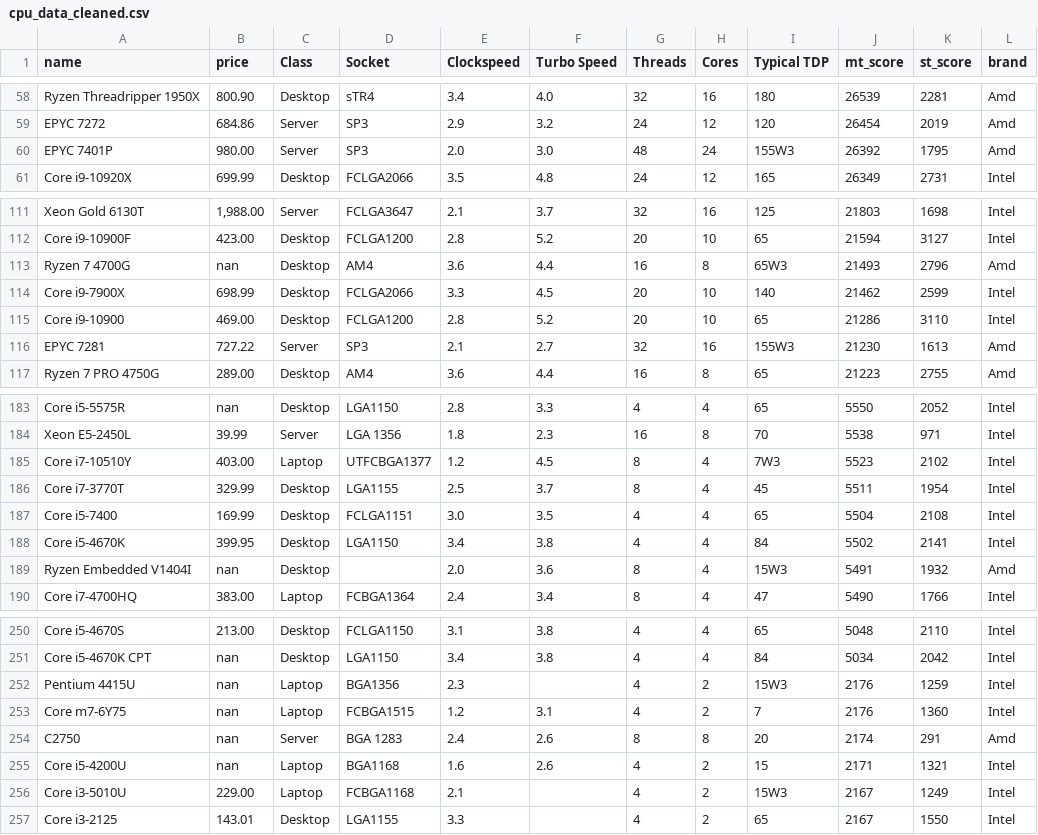
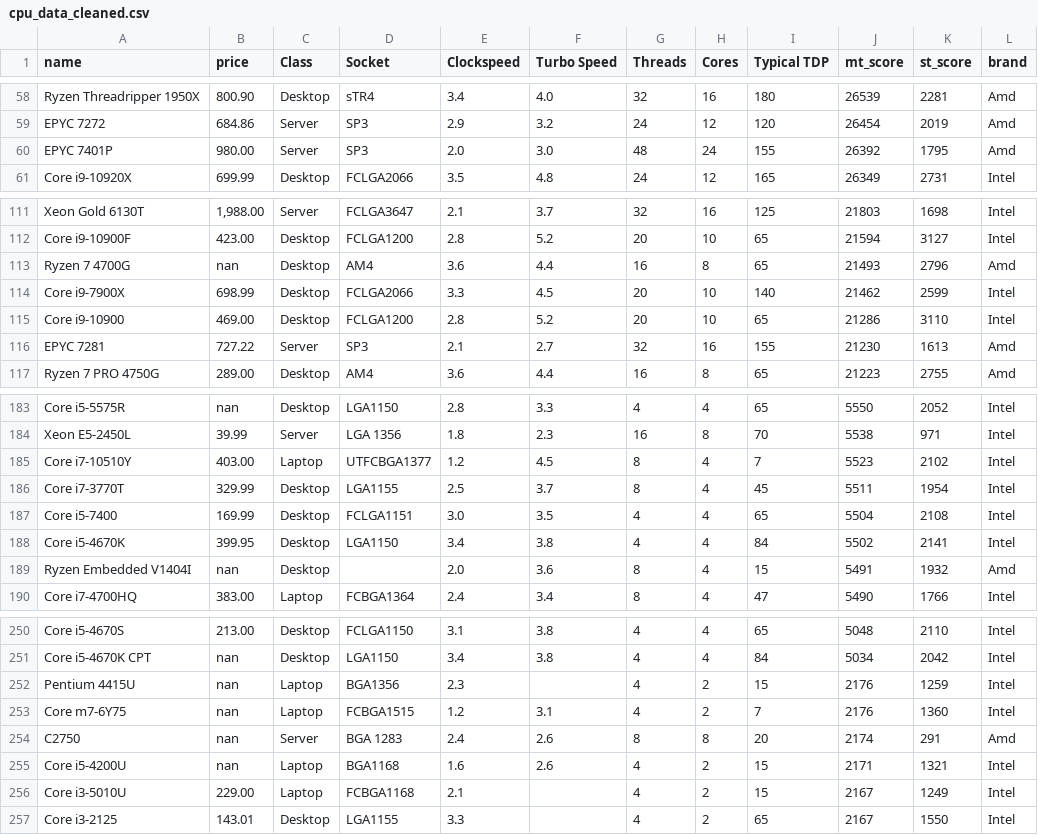
Before and after one commit to cpsc6300/course-project-thomas-wright, a CSV file: data/cpu_data_cleaned.csv, drawn as a sheet; only a part is shown, gaps mark what is left out; the diff covers the shown part only.

```diff
--- a/data/cpu_data_cleaned.csv
+++ b/data/cpu_data_cleaned.csv
@@ -59,3 +59,3 @@ Ryzen Threadripper 1950X,800.90,Desktop,sTR4 ,3.4,4.0,32,16,180,26539,2281,Amd
 EPYC 7272,684.86,Server,SP3 ,2.9,3.2,24,12,120,26454,2019,Amd
-EPYC 7401P,980.00,Server,SP3 ,2.0,3.0,48,24,155W3,26392,1795,Amd
+EPYC 7401P,980.00,Server,SP3 ,2.0,3.0,48,24,155,26392,1795,Amd
 Core i9-10920X ,699.99,Desktop,FCLGA2066 ,3.5,4.8,24,12,165,26349,2731,Intel
@@ -112,6 +112,6 @@ Xeon Gold 6130T ,"1,988.00",Server,FCLGA3647 ,2.1,3.7,32,16,125,21803,1698,Intel
 Core i9-10900F ,423.00,Desktop,FCLGA1200 ,2.8,5.2,20,10,65,21594,3127,Intel
-Ryzen 7 4700G,nan,Desktop,AM4 ,3.6,4.4,16,8,65W3,21493,2796,Amd
+Ryzen 7 4700G,nan,Desktop,AM4 ,3.6,4.4,16,8,65,21493,2796,Amd
 Core i9-7900X ,698.99,Desktop,FCLGA2066 ,3.3,4.5,20,10,140,21462,2599,Intel
 Core i9-10900 ,469.00,Desktop,FCLGA1200 ,2.8,5.2,20,10,65,21286,3110,Intel
-EPYC 7281,727.22,Server,SP3 ,2.1,2.7,32,16,155W3,21230,1613,Amd
+EPYC 7281,727.22,Server,SP3 ,2.1,2.7,32,16,155,21230,1613,Amd
 Ryzen 7 PRO 4750G,289.00,Desktop,AM4 ,3.6,4.4,16,8,65,21223,2755,Amd
@@ -184,3 +184,3 @@ Core i5-5575R ,nan,Desktop,LGA1150 ,2.8,3.3,4,4,65,5550,2052,Intel
 Xeon E5-2450L ,39.99,Server,LGA 1356 ,1.8,2.3,16,8,70,5538,971,Intel
-Core i7-10510Y ,403.00,Laptop,UTFCBGA1377 ,1.2,4.5,8,4,7W3,5523,2102,Intel
+Core i7-10510Y ,403.00,Laptop,UTFCBGA1377 ,1.2,4.5,8,4,7,5523,2102,Intel
 Core i7-3770T ,329.99,Desktop,LGA1155 ,2.5,3.7,8,4,45,5511,1954,Intel
@@ -188,3 +188,3 @@ Core i5-7400 ,169.99,Desktop,FCLGA1151 ,3.0,3.5,4,4,65,5504,2108,Intel
 Core i5-4670K ,399.95,Desktop,LGA1150 ,3.4,3.8,4,4,84,5502,2141,Intel
-Ryzen Embedded V1404I,nan,Desktop,,2.0,3.6,8,4,15W3,5491,1932,Amd
+Ryzen Embedded V1404I,nan,Desktop,,2.0,3.6,8,4,15,5491,1932,Amd
 Core i7-4700HQ ,383.00,Laptop,FCBGA1364 ,2.4,3.4,8,4,47,5490,1766,Intel
@@ -251,3 +251,3 @@ Core i5-4670S ,213.00,Desktop,FCLGA1150 ,3.1,3.8,4,4,65,5048,2110,Intel
 Core i5-4670K CPT ,nan,Desktop,LGA1150 ,3.4,3.8,4,4,84,5034,2042,Intel
-Pentium 4415U ,nan,Laptop,BGA1356 ,2.3,,4,2,15W3,2176,1259,Intel
+Pentium 4415U ,nan,Laptop,BGA1356 ,2.3,,4,2,15,2176,1259,Intel
 Core m7-6Y75 ,nan,Laptop,FCBGA1515 ,1.2,3.1,4,2,7,2176,1360,Intel
@@ -255,3 +255,3 @@ Core m7-6Y75 ,nan,Laptop,FCBGA1515 ,1.2,3.1,4,2,7,2176,1360,Intel
 Core i5-4200U ,nan,Laptop,BGA1168 ,1.6,2.6,4,2,15,2171,1321,Intel
-Core i3-5010U ,229.00,Laptop,FCBGA1168 ,2.1,,4,2,15W3,2167,1249,Intel
+Core i3-5010U ,229.00,Laptop,FCBGA1168 ,2.1,,4,2,15,2167,1249,Intel
 Core i3-2125 ,143.01,Desktop,LGA1155 ,3.3,,4,2,65,2167,1550,Intel
```
Also changed, not shown: 23 edited cells elsewhere in this file, data/cpu_data_encoded.csv, 2 other files.
